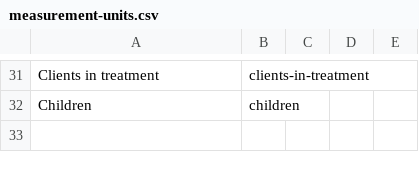
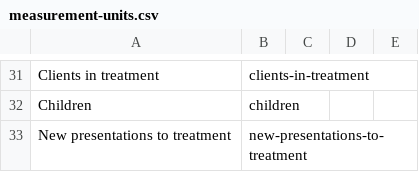
Before and after one commit to GSS-Cogs/ref_common, a CSV file: codelists/measurement-units.csv, drawn as a sheet; only a part is shown, gaps mark what is left out.

Commit message:
Add unit

```diff
--- a/codelists/measurement-units.csv
+++ b/codelists/measurement-units.csv
@@ -32 +32,2 @@ Clients in treatment,clients-in-treatment,,,
 Children,children,,,
+New presentations to treatment,new-presentations-to-treatment,,,
```
